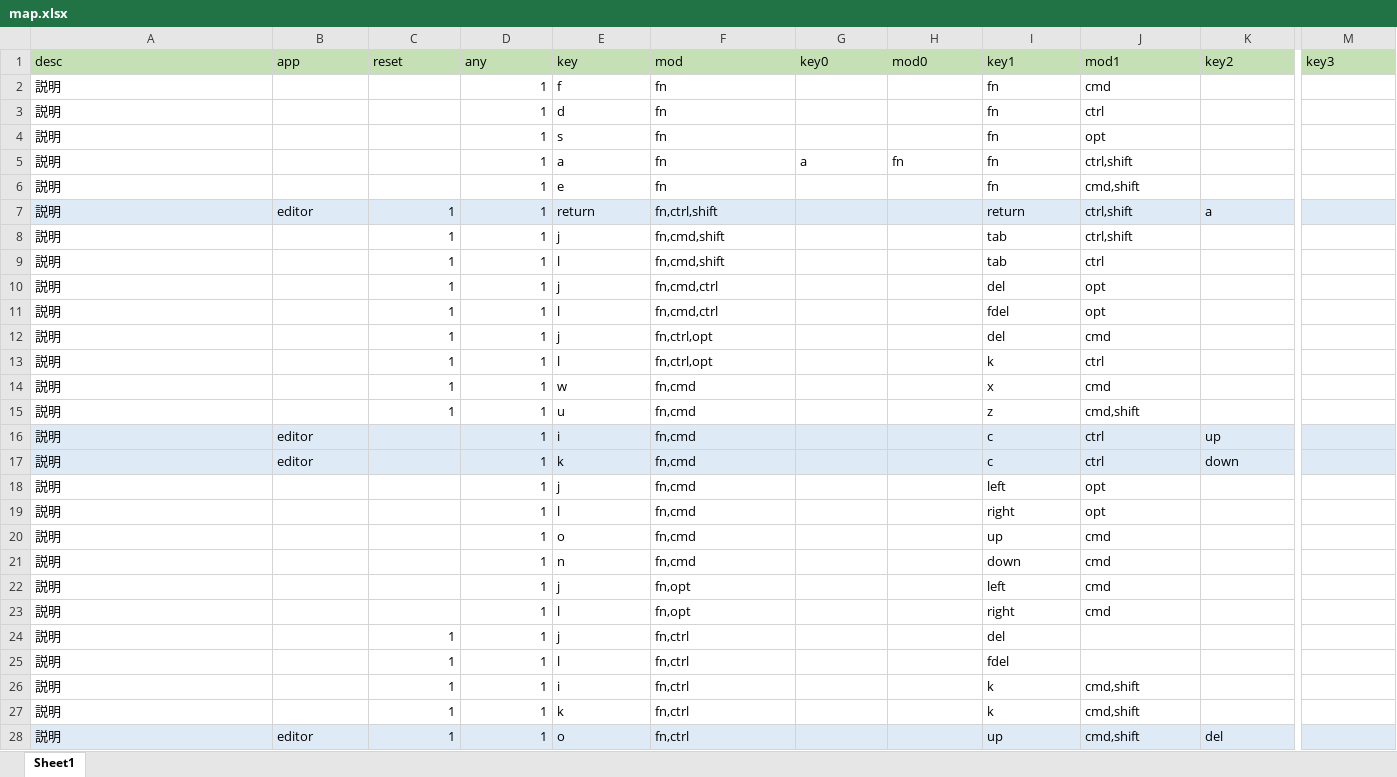
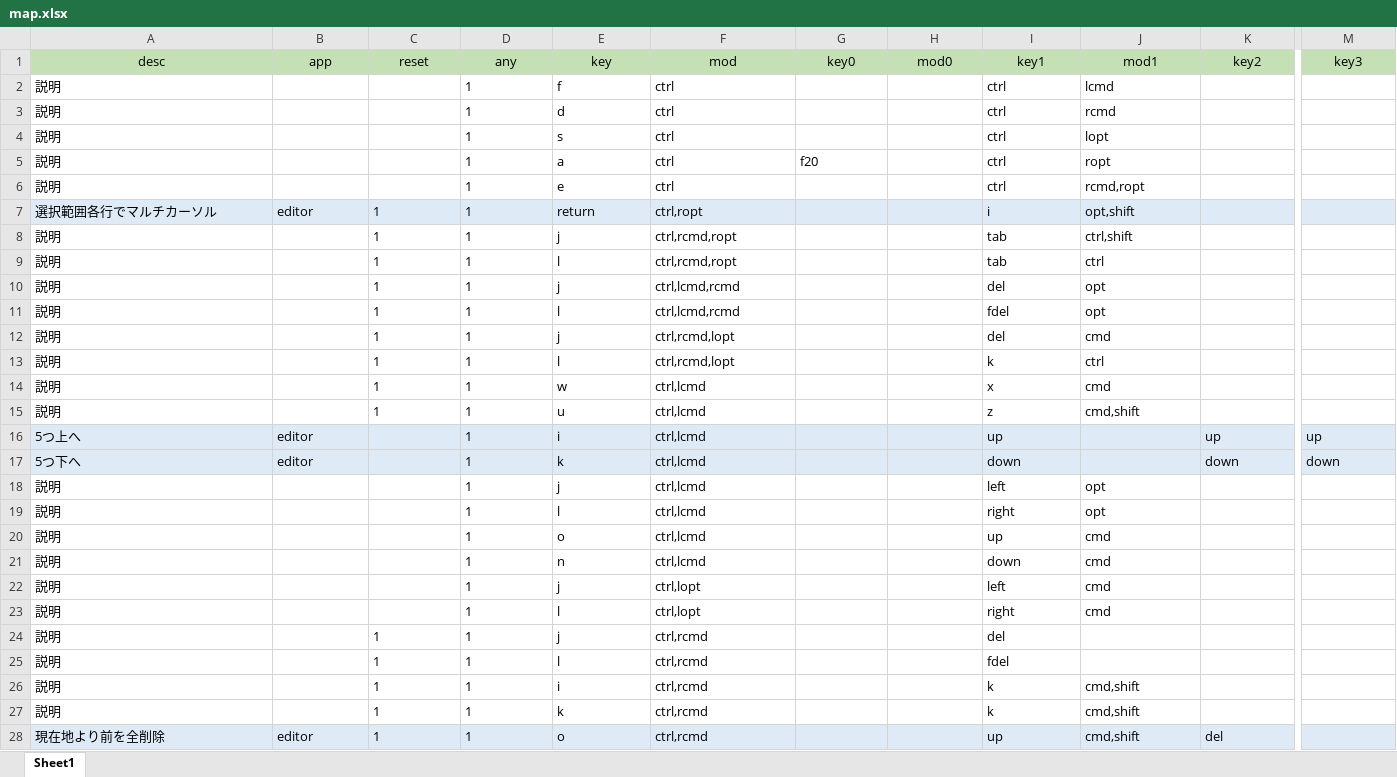
Before and after one commit to takanopontaro/Karabiner-Elements-keymap-gen, an Excel workbook: map.xlsx, sheet Sheet1, drawn as a sheet; only a part is shown, gaps mark what is left out; values as stored, in another font and other column widths than the file's, no borders; removed rows and columns are numbered as before the commit, all else as after; rows hold the shown columns only; the diff covers the shown part only; the diff names each change by its address in the sheet, - before the commit and + after, or states it on an @@ line.

```diff
--- a/map.xlsx (sheet Sheet1)
+++ b/map.xlsx (sheet Sheet1)
-A1:M1 alignment: left
+A1:M1 alignment: center
-D2:D6 alignment: right
+D2:D6 alignment: left
-F2:F6 (mod): fn
+F2:F6 (mod): ctrl
-I2:I6 (key1): fn
+I2:I6 (key1): ctrl
-J2 (mod1): cmd
+J2 (mod1): lcmd
-J3 (mod1): ctrl
+J3 (mod1): rcmd
-J4 (mod1): opt
+J4 (mod1): lopt
-G5 (key0): a
+G5 (key0): f20
-H5 (mod0): fn
+H5 (mod0): (empty)
-J5 (mod1): ctrl,shift
+J5 (mod1): ropt
-J6 (mod1): cmd,shift
+J6 (mod1): rcmd,ropt
-row 7: 説明 | editor | 1 | 1 | return | fn,ctrl,shift |  |  | return | ctrl,shift | a
+row 7: 選択範囲各行でマルチカーソル | editor | 1 | 1 | return | ctrl,ropt |  |  | i | opt,shift
-C8:D15 alignment: right
+C8:D15 alignment: left
-F8:F9 (mod): fn,cmd,shift
+F8:F9 (mod): ctrl,rcmd,ropt
-F10:F11 (mod): fn,cmd,ctrl
+F10:F11 (mod): ctrl,lcmd,rcmd
-F12:F13 (mod): fn,ctrl,opt
+F12:F13 (mod): ctrl,rcmd,lopt
-F14:F15 (mod): fn,cmd
+F14:F15 (mod): ctrl,lcmd
-row 16: 説明 | editor |  | 1 | i | fn,cmd |  |  | c | ctrl | up
-row 17: 説明 | editor |  | 1 | k | fn,cmd |  |  | c | ctrl | down
+row 16: 5つ上へ | editor |  | 1 | i | ctrl,lcmd |  |  | up |  | up | up
+row 17: 5つ下へ | editor |  | 1 | k | ctrl,lcmd |  |  | down |  | down | down
-D18:D23 alignment: right
+D18:D23 alignment: left
-F18:F21 (mod): fn,cmd
+F18:F21 (mod): ctrl,lcmd
-F22:F23 (mod): fn,opt
+F22:F23 (mod): ctrl,lopt
-C24:D28 alignment: right
+C24:D28 alignment: left
-F24:F28 (mod): fn,ctrl
+F24:F28 (mod): ctrl,rcmd
-A28 (desc): 説明
+A28 (desc): 現在地より前を全削除
```
Also changed, not shown: 33 edited cells and cell formats elsewhere in this sheet, 2 other files.
